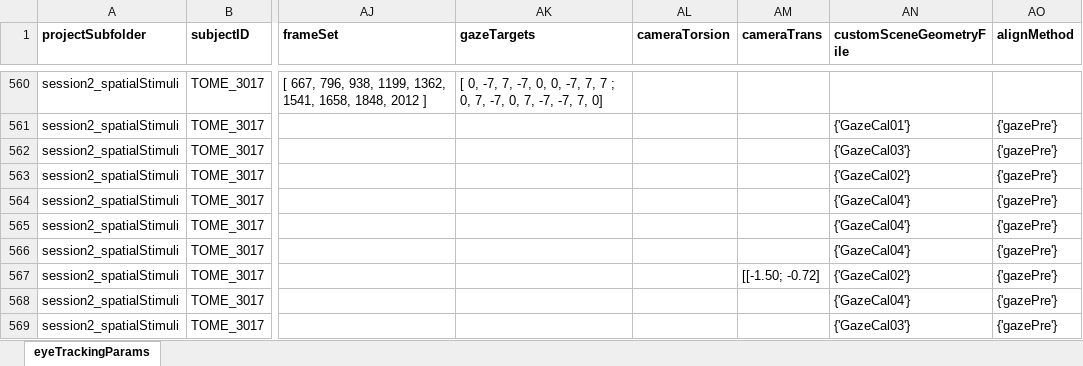
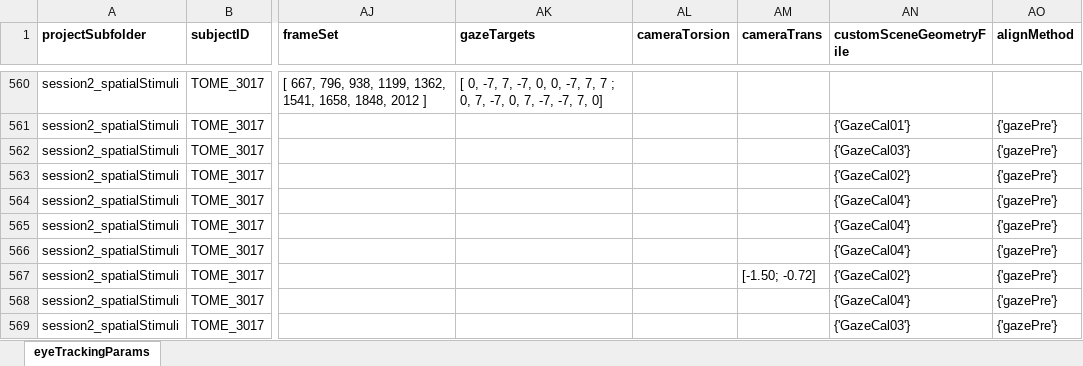
Before and after one commit to gkaguirrelab/eyeTrackTOMEAnalysis, an Excel workbook: code/eyeTrackingParams.xlsx, sheet eyeTrackingParams, drawn as a sheet; only a part is shown, gaps mark what is left out; values as stored, in another font and other column widths than the file's, no borders; the diff names each change by its address in the sheet, - before the commit and + after, or states it on an @@ line.

Commit message:
Fixed typo in 3017 sess 2
Signed-off-by: gkaguirre <gkaguirre@me.com>

```diff
--- a/code/eyeTrackingParams.xlsx (sheet eyeTrackingParams)
+++ b/code/eyeTrackingParams.xlsx (sheet eyeTrackingParams)
-AM567 (cameraTrans): [[-1.50; -0.72]
+AM567 (cameraTrans): [-1.50; -0.72]
```
